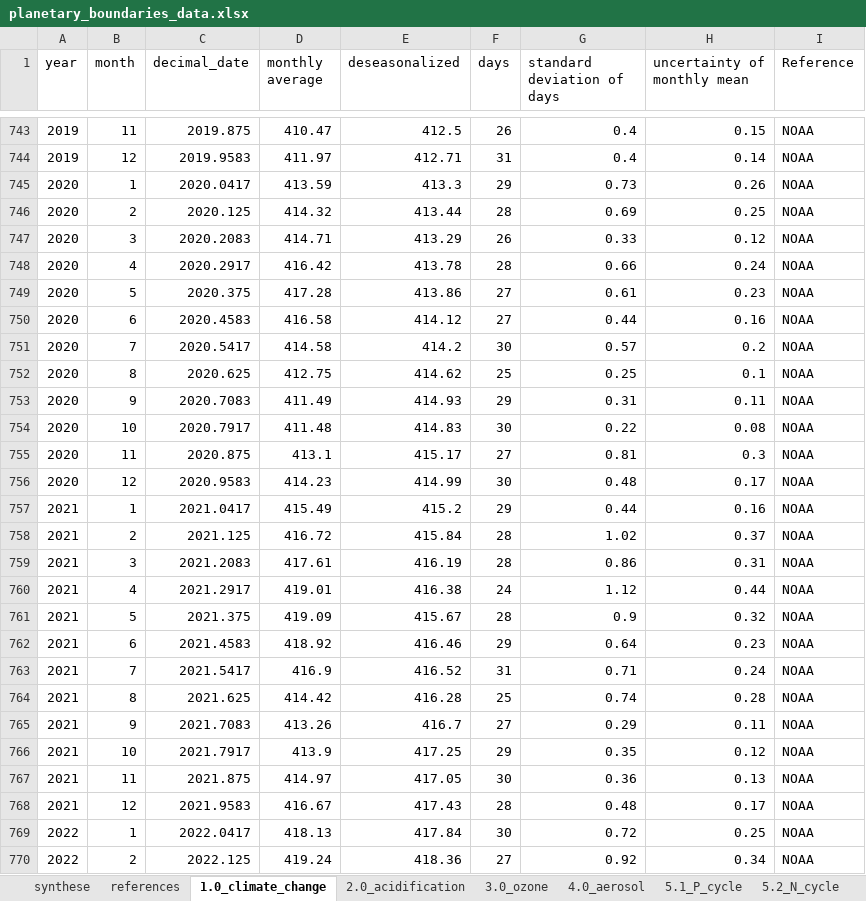
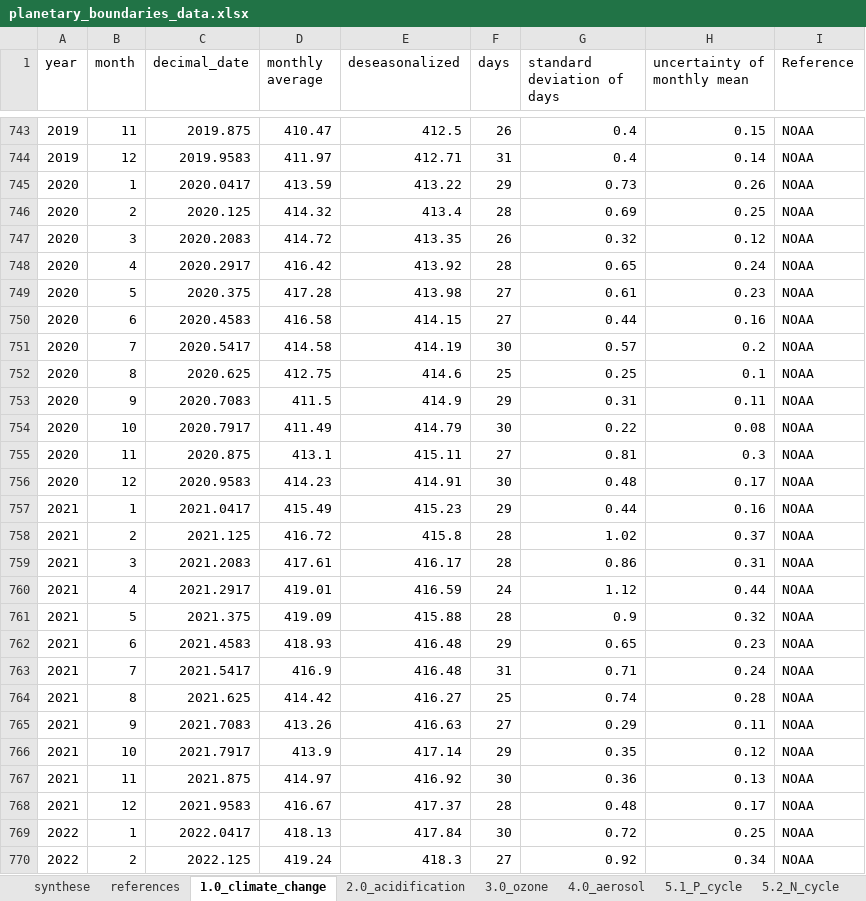
Before and after one commit to BastienGauthier/planetary-flag, an Excel workbook: data/planetary_boundaries_data.xlsx, sheet 1.0_climate_change, drawn as a sheet; only a part is shown, gaps mark what is left out; values as stored, in another font and other column widths than the file's, no borders; the diff covers the shown part only; the diff names each change by its address in the sheet, - before the commit and + after, or states it on an @@ line.

Commit message:
Integrate 2024 & 2025 data points Follows the Potsdam Institute for Climate Impact Research report and NOAA data updates, september 2025

```diff
--- a/data/planetary_boundaries_data.xlsx (sheet 1.0_climate_change)
+++ b/data/planetary_boundaries_data.xlsx (sheet 1.0_climate_change)
-E745 (deseasonalized): 413.3
+E745 (deseasonalized): 413.22
-E746 (deseasonalized): 413.44
+E746 (deseasonalized): 413.4
-D747 (monthly average): 414.71
+D747 (monthly average): 414.72
-E747 (deseasonalized): 413.29
+E747 (deseasonalized): 413.35
-G747 (standard deviation of days): 0.33
+G747 (standard deviation of days): 0.32
-E748 (deseasonalized): 413.78
+E748 (deseasonalized): 413.92
-G748 (standard deviation of days): 0.66
+G748 (standard deviation of days): 0.65
-E749 (deseasonalized): 413.86
+E749 (deseasonalized): 413.98
-E750 (deseasonalized): 414.12
+E750 (deseasonalized): 414.15
-E751 (deseasonalized): 414.2
+E751 (deseasonalized): 414.19
-E752 (deseasonalized): 414.62
+E752 (deseasonalized): 414.6
-D753 (monthly average): 411.49
+D753 (monthly average): 411.5
-E753 (deseasonalized): 414.93
+E753 (deseasonalized): 414.9
-D754 (monthly average): 411.48
+D754 (monthly average): 411.49
-E754 (deseasonalized): 414.83
+E754 (deseasonalized): 414.79
-E755 (deseasonalized): 415.17
+E755 (deseasonalized): 415.11
-E756 (deseasonalized): 414.99
+E756 (deseasonalized): 414.91
-E757 (deseasonalized): 415.2
+E757 (deseasonalized): 415.23
-E758 (deseasonalized): 415.84
+E758 (deseasonalized): 415.8
-E759 (deseasonalized): 416.19
+E759 (deseasonalized): 416.17
-E760 (deseasonalized): 416.38
+E760 (deseasonalized): 416.59
-E761 (deseasonalized): 415.67
+E761 (deseasonalized): 415.88
-D762 (monthly average): 418.92
+D762 (monthly average): 418.93
-E762 (deseasonalized): 416.46
+E762 (deseasonalized): 416.48
-G762 (standard deviation of days): 0.64
+G762 (standard deviation of days): 0.65
-E763 (deseasonalized): 416.52
+E763 (deseasonalized): 416.48
-E764 (deseasonalized): 416.28
+E764 (deseasonalized): 416.27
-E765 (deseasonalized): 416.7
+E765 (deseasonalized): 416.63
-E766 (deseasonalized): 417.25
+E766 (deseasonalized): 417.14
-E767 (deseasonalized): 417.05
+E767 (deseasonalized): 416.92
-E768 (deseasonalized): 417.43
+E768 (deseasonalized): 417.37
-E770 (deseasonalized): 418.36
+E770 (deseasonalized): 418.3
```
Also changed, not shown: 26 added rows and 50 edited cells elsewhere in this sheet, sheet 3.0_ozone, sheet 5.1_P_cycle, sheet 2.0_acidification, sheet 8.1_genetic_diversity, sheet 4.0_aerosol, sheet 7.0_land_use, 7 more sheets, 5 other files.
